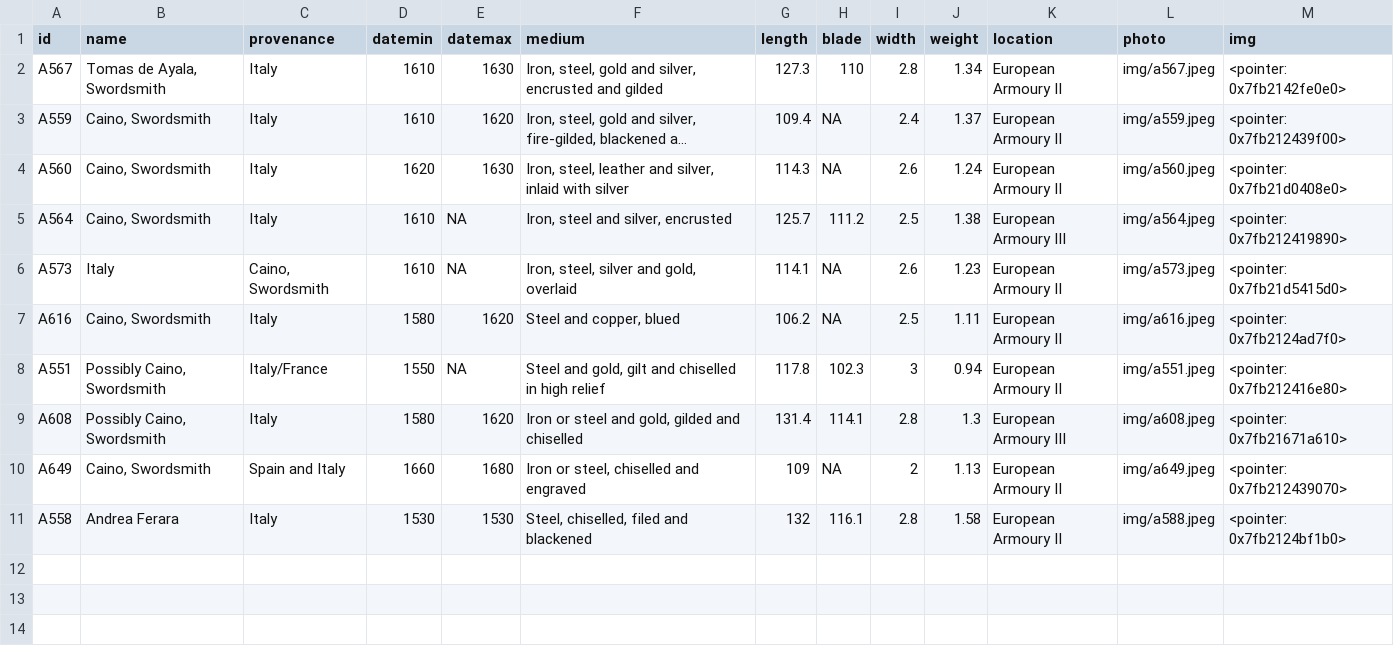
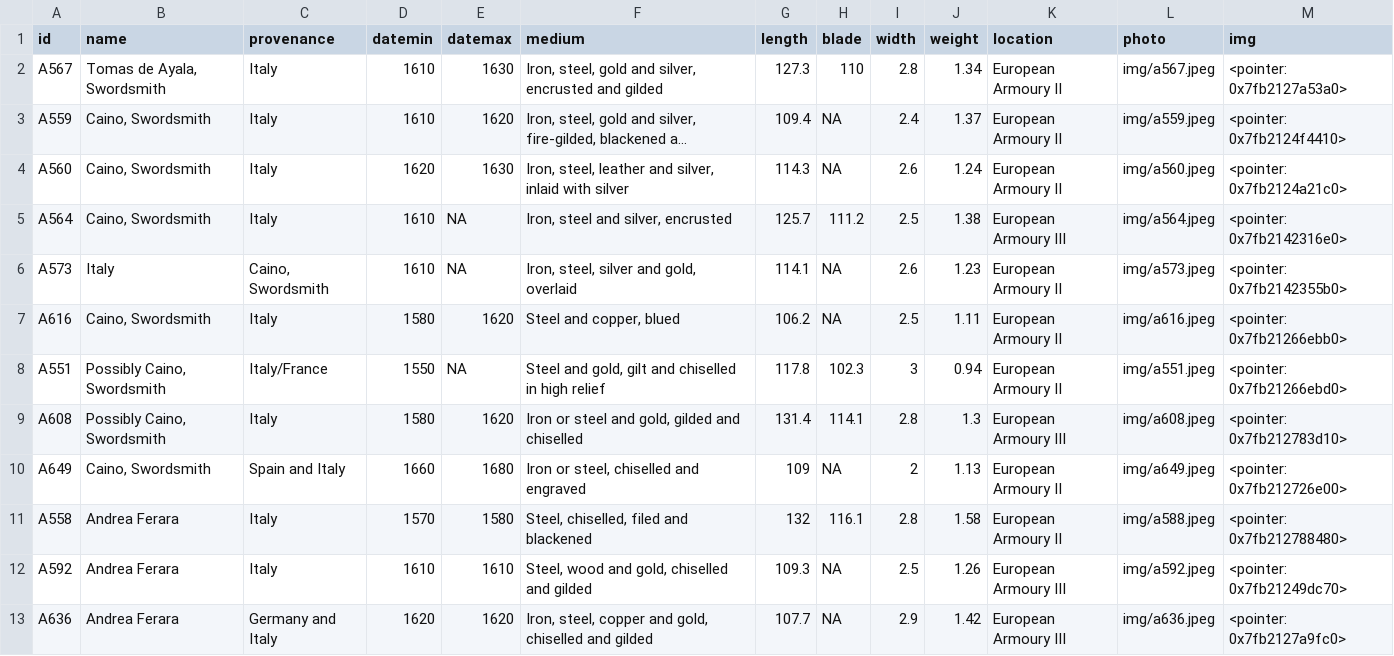
Before and after one commit to Lornebradia/mypins, a CSV file: wallace/data.csv, drawn as a sheet; long unchanged cells end in …; the diff names each change by its address in the sheet, - before the commit and + after, or states it on an @@ line.

Commit message:
update wallace

```diff
--- a/wallace/data.csv
+++ b/wallace/data.csv
-M2 (img): <pointer: 0x7fb2142fe0e0>
+M2 (img): <pointer: 0x7fb2127a53a0>
-M3 (img): <pointer: 0x7fb212439f00>
+M3 (img): <pointer: 0x7fb2124f4410>
-M4 (img): <pointer: 0x7fb21d0408e0>
+M4 (img): <pointer: 0x7fb2124a21c0>
-M5 (img): <pointer: 0x7fb212419890>
+M5 (img): <pointer: 0x7fb2142316e0>
-M6 (img): <pointer: 0x7fb21d5415d0>
+M6 (img): <pointer: 0x7fb2142355b0>
-M7 (img): <pointer: 0x7fb2124ad7f0>
+M7 (img): <pointer: 0x7fb21266ebb0>
-M8 (img): <pointer: 0x7fb212416e80>
+M8 (img): <pointer: 0x7fb21266ebd0>
-M9 (img): <pointer: 0x7fb21671a610>
+M9 (img): <pointer: 0x7fb212783d10>
-M10 (img): <pointer: 0x7fb212439070>
+M10 (img): <pointer: 0x7fb212726e00>
-D11 (datemin): 1530
+D11 (datemin): 1570
-E11 (datemax): 1530
+E11 (datemax): 1580
-M11 (img): <pointer: 0x7fb2124bf1b0>
+M11 (img): <pointer: 0x7fb212788480>
+row 12: A592 | Andrea Ferara | Italy | 1610 | 1610 | Steel, wood and gold, chiselled and gilded | 109.3 | NA | 2.5 | 1.26 | European Armoury III | img/a592.jpeg | <pointer: 0x7fb21249dc70>
+row 13: A636 | Andrea Ferara | Germany and Italy | 1620 | 1620 | Iron, steel, copper and gold, chiselled and gilded | 107.7 | NA | 2.9 | 1.42 | European Armoury III | img/a636.jpeg | <pointer: 0x7fb2127a9fc0>
```
Also changed, not shown: 3 other files.
